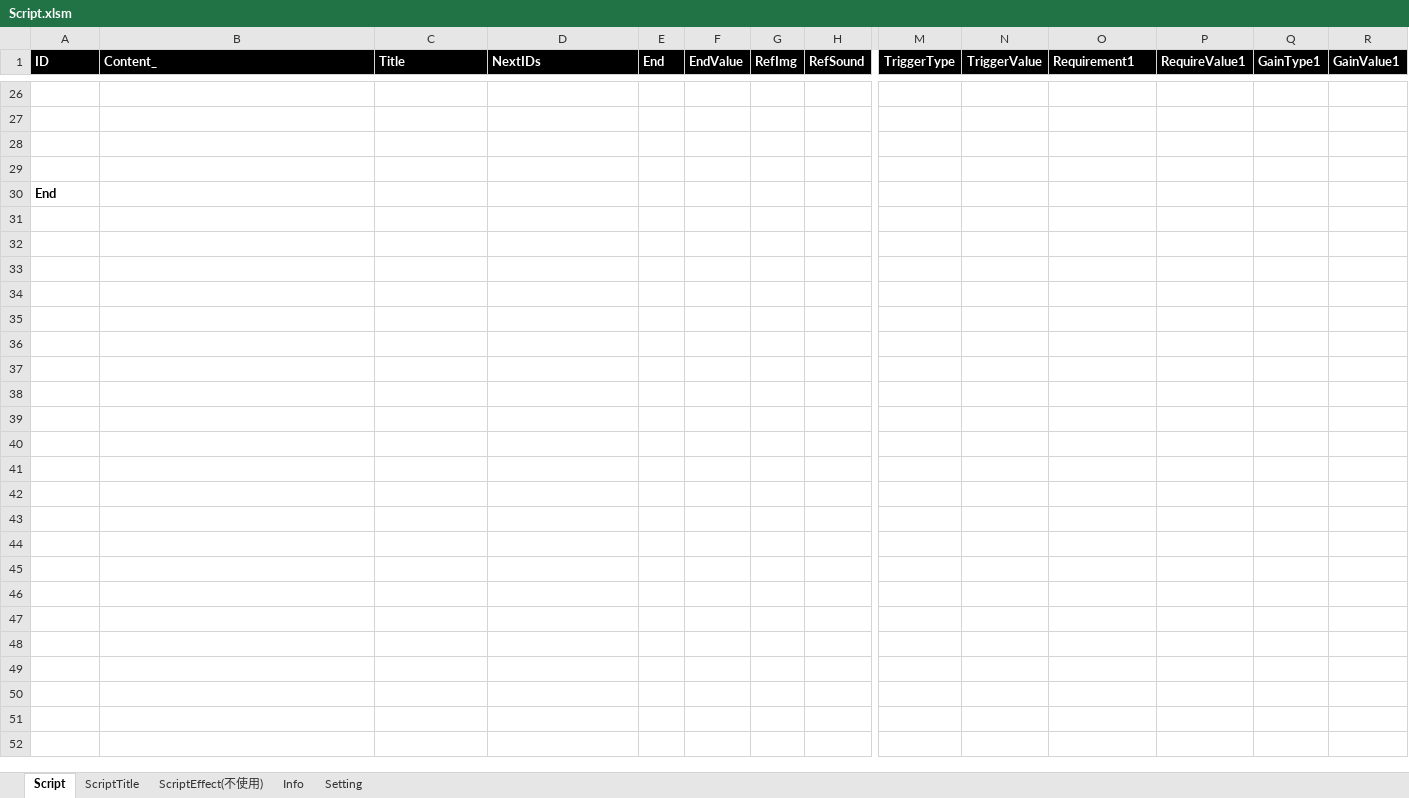
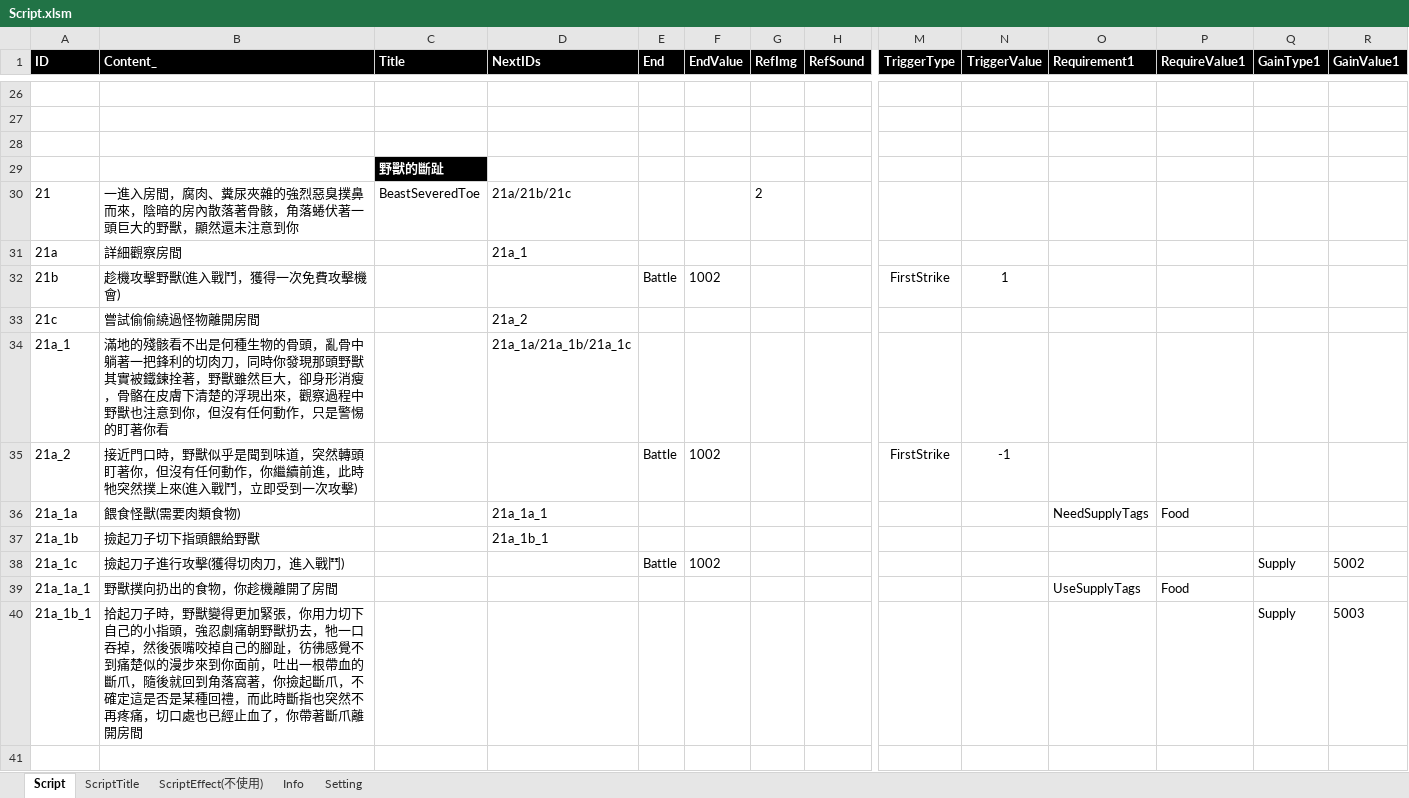
Before and after one commit to scozfortest/thedoor, an Excel workbook: Design/Script.xlsm, sheet Script, drawn as a sheet; only a part is shown, gaps mark what is left out; the shorter side is filled out with more unchanged rows; values as stored, in another font and other column widths than the file's, no borders; conditional formats not drawn; rows hold the shown columns only; the diff covers the shown part only; the diff names each change by its address in the sheet, - before the commit and + after, or states it on an @@ line.

```diff
--- a/Design/Script.xlsm (sheet Script)
+++ b/Design/Script.xlsm (sheet Script)
+row 29:  |  | 野獸的斷趾
+row 30: 21 | 一進入房間，腐肉、糞尿夾雜的強烈惡臭撲鼻而來，陰暗的房內散落著骨骸，角落蜷伏著一頭巨大的野獸，顯然還未注意到你 | BeastSeveredToe | 21a/21b/21c |  |  | 2
+row 31: 21a | 詳細觀察房間 |  | 21a_1
+row 32: 21b | 趁機攻擊野獸(進入戰鬥，獲得一次免費攻擊機會) |  |  | Battle | 1002 |  |  | FirstStrike | 1
+row 33: 21c | 嘗試偷偷繞過怪物離開房間 |  | 21a_2
+row 34: 21a_1 | 滿地的殘骸看不出是何種生物的骨頭，亂骨中躺著一把鋒利的切肉刀，同時你發現那頭野獸其實被鐵鍊拴著，野獸雖然巨大，卻身形消瘦，骨骼在皮膚下清楚的浮現出來，觀察過程中野獸也注意到你，但沒有任何動作，只是警惕的盯著你看 |  | 21a_1a/21a_1b/21a_1c
+row 35: 21a_2 | 接近門口時，野獸似乎是聞到味道，突然轉頭盯著你，但沒有任何動作，你繼續前進，此時牠突然撲上來(進入戰鬥，立即受到一次攻擊) |  |  | Battle | 1002 |  |  | FirstStrike | -1
+row 36: 21a_1a | 餵食怪獸(需要肉類食物) |  | 21a_1a_1 |  |  |  |  |  |  | NeedSupplyTags | Food
+row 37: 21a_1b | 撿起刀子切下指頭餵給野獸 |  | 21a_1b_1
+row 38: 21a_1c | 撿起刀子進行攻擊(獲得切肉刀，進入戰鬥) |  |  | Battle | 1002 |  |  |  |  |  |  | Supply | 5002
+row 39: 21a_1a_1 | 野獸撲向扔出的食物，你趁機離開了房間 |  |  |  |  |  |  |  |  | UseSupplyTags | Food
+row 40: 21a_1b_1 | 拾起刀子時，野獸變得更加緊張，你用力切下自己的小指頭，強忍劇痛朝野獸扔去，牠一口吞掉，然後張嘴咬掉自己的腳趾，彷彿感覺不到痛楚似的漫步來到你面前，吐出一根帶血的斷爪，隨後就回到角落窩著，你撿起斷爪，不確定這是否是某種回禮，而此時斷指也突然不再疼痛，切口處也已經止血了，你帶著斷爪離開房間 |  |  |  |  |  |  |  |  |  |  | Supply | 5003
+row 41: (empty)
```
Also changed, not shown: 13 added rows elsewhere in this sheet, sheet ScriptTitle, sheet Setting, Design/Role.xlsm, Design/String.xlsm, 23 other files.
